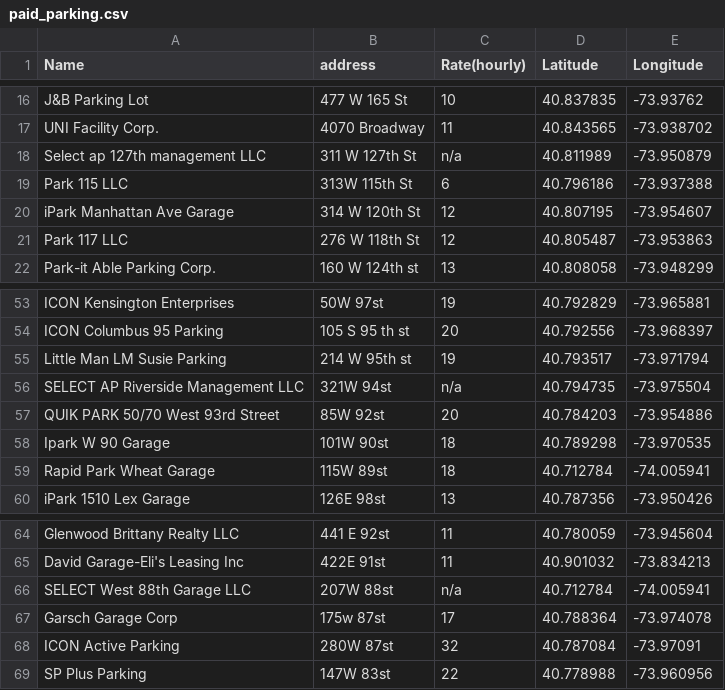
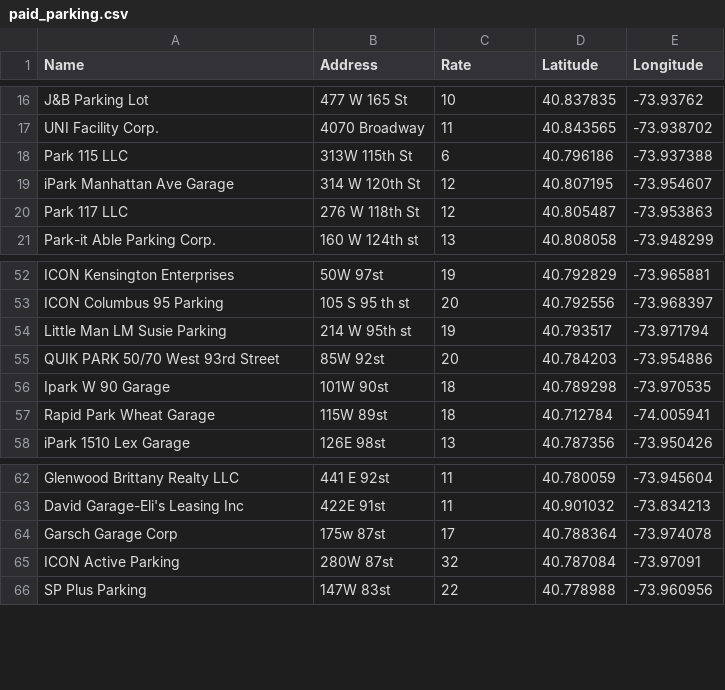
Before and after one commit to TZstatsADS/Fall2016-Proj2-grp3, a CSV file: data/paid_parking.csv, drawn as a sheet; only a part is shown, gaps mark what is left out; the diff names each change by its address in the sheet, - before the commit and + after, or states it on an @@ line.

```diff
--- a/data/paid_parking.csv
+++ b/data/paid_parking.csv
-B1: address
+B1: Address
-C1: Rate(hourly)
+C1: Rate
-row 18: Select ap 127th management LLC | 311 W 127th St | n/a | 40.811989 | -73.950879
-row 56: SELECT AP Riverside Management LLC | 321W 94st | n/a | 40.794735 | -73.975504
-row 66: SELECT West 88th Garage LLC | 207W 88st | n/a | 40.712784 | -74.005941
```
Also changed, not shown: 14 other files.
